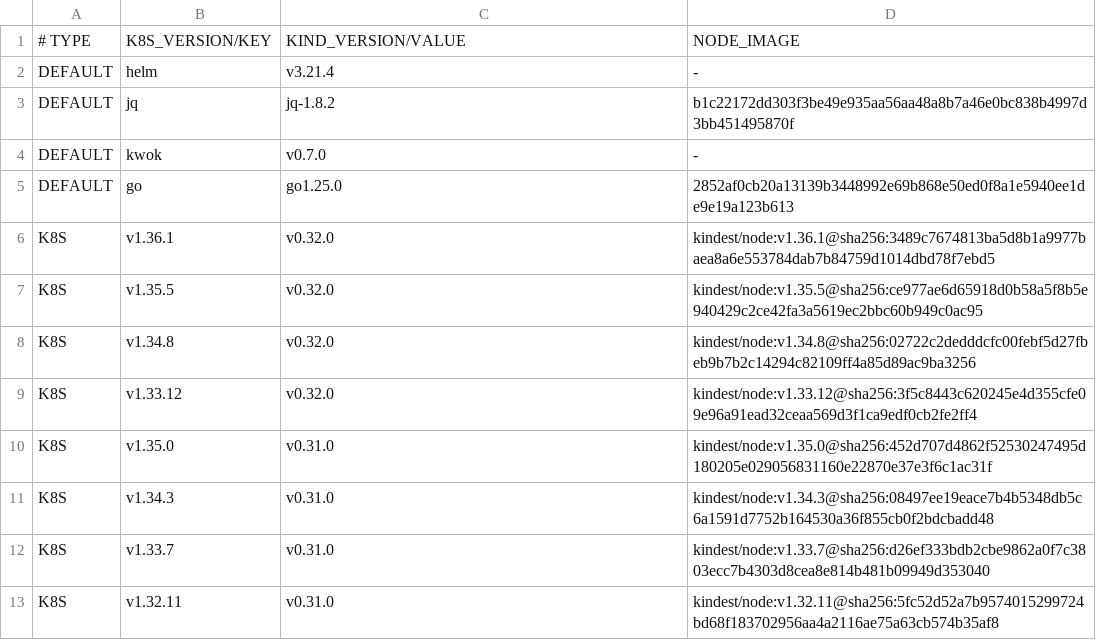
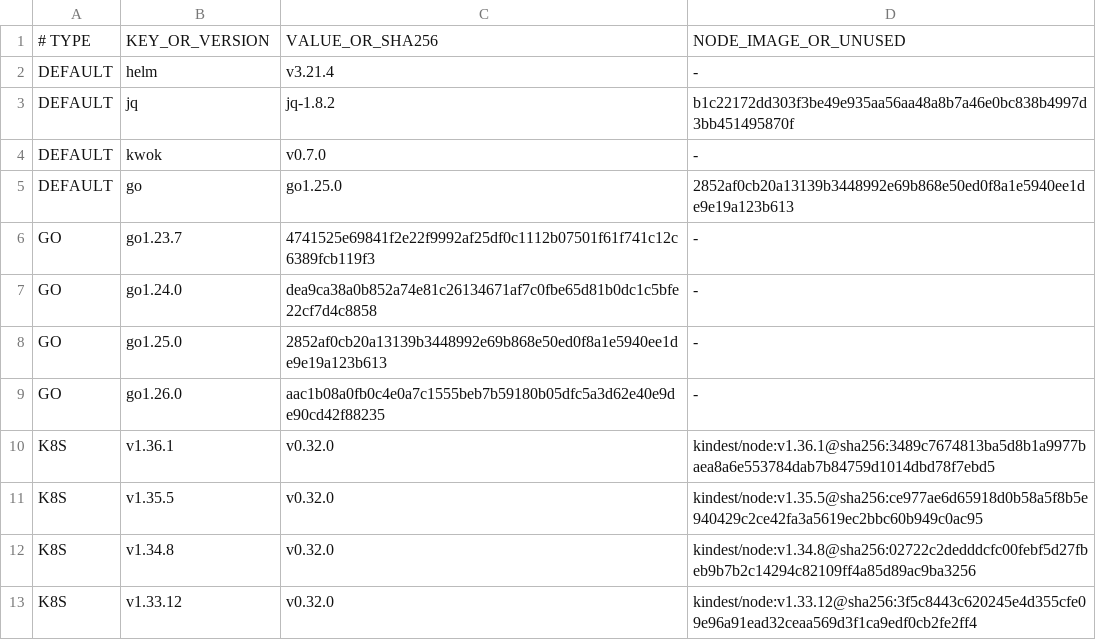
Before and after one commit to siqiaawa/volcano-performance-guard-v4, a TSV file: config/versions.tsv, drawn as a sheet; only a part is shown; the shorter side is filled out with more unchanged rows.

```diff
--- a/config/versions.tsv
+++ b/config/versions.tsv
@@ -1,2 +1,2 @@
-# TYPE|K8S_VERSION/KEY|KIND_VERSION/VALUE|NODE_IMAGE
+# TYPE|KEY_OR_VERSION|VALUE_OR_SHA256|NODE_IMAGE_OR_UNUSED
 DEFAULT|helm|v3.21.4|-
@@ -5,2 +5,6 @@ DEFAULT|kwok|v0.7.0|-
 DEFAULT|go|go1.25.0|2852af0cb20a13139b3448992e69b868e50ed0f8a1e5940ee1de9e19a123b613
+GO|go1.23.7|4741525e69841f2e22f9992af25df0c1112b07501f61f741c12c6389fcb119f3|-
+GO|go1.24.0|dea9ca38a0b852a74e81c26134671af7c0fbe65d81b0dc1c5bfe22cf7d4c8858|-
+GO|go1.25.0|2852af0cb20a13139b3448992e69b868e50ed0f8a1e5940ee1de9e19a123b613|-
+GO|go1.26.0|aac1b08a0fb0c4e0a7c1555beb7b59180b05dfc5a3d62e40e9de90cd42f88235|-
 K8S|v1.36.1|v0.32.0|kindest/node:v1.36.1@sha256:3489c7674813ba5d8b1a9977baea8a6e553784dab7b84759d1014dbd78f7ebd5
```
Also changed, not shown: config/profiles.tsv, 3 other files.
